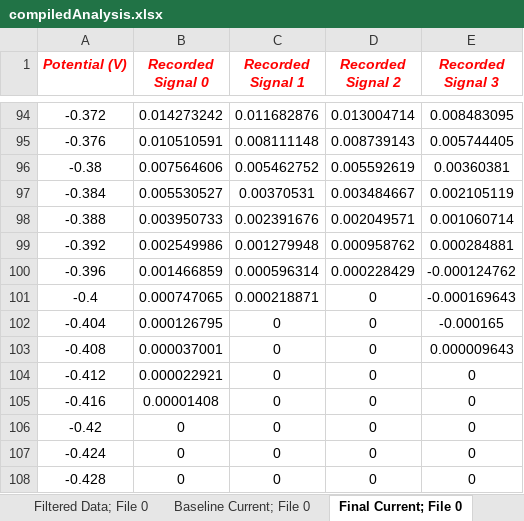
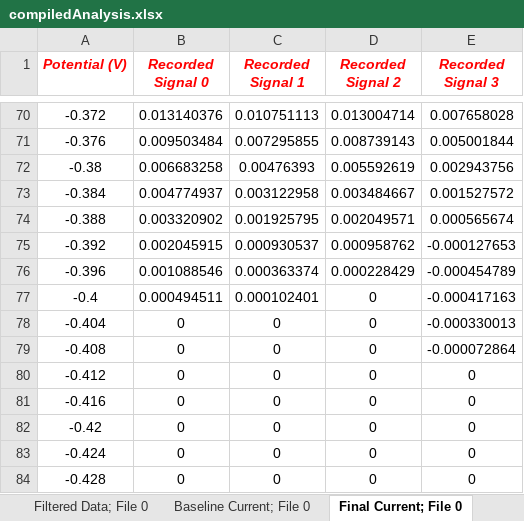
Before and after one commit to SammysStacks/Differential-Pulse-Voltammetry-Analysis, an Excel workbook: Data/_testMultiChannelSWV/DPV Analysis/Analysis Files/compiledAnalysis.xlsx, sheet Final Current; File 0, drawn as a sheet; only a part is shown, gaps mark what is left out; values as stored, in another font and other column widths than the file's, no borders; addresses are those after the commit; the diff covers the shown part only; the diff names each change by its address in the sheet, - before the commit and + after, or states it on an @@ line.

```diff
--- a/Data/_testMultiChannelSWV/DPV Analysis/Analysis Files/compiledAnalysis.xlsx (sheet Final Current; File 0)
+++ b/Data/_testMultiChannelSWV/DPV Analysis/Analysis Files/compiledAnalysis.xlsx (sheet Final Current; File 0)
-B70 (Recorded Signal 0): 0.014273242
+B70 (Recorded Signal 0): 0.013140376
-C70 (Recorded Signal 1): 0.011682876
+C70 (Recorded Signal 1): 0.010751113
-E70 (Recorded Signal 3): 0.008483095
+E70 (Recorded Signal 3): 0.007658028
-B71 (Recorded Signal 0): 0.010510591
+B71 (Recorded Signal 0): 0.009503484
-C71 (Recorded Signal 1): 0.008111148
+C71 (Recorded Signal 1): 0.007295855
-E71 (Recorded Signal 3): 0.005744405
+E71 (Recorded Signal 3): 0.005001844
-B72 (Recorded Signal 0): 0.007564606
+B72 (Recorded Signal 0): 0.006683258
-C72 (Recorded Signal 1): 0.005462752
+C72 (Recorded Signal 1): 0.00476393
-E72 (Recorded Signal 3): 0.00360381
+E72 (Recorded Signal 3): 0.002943756
-B73 (Recorded Signal 0): 0.005530527
+B73 (Recorded Signal 0): 0.004774937
-C73 (Recorded Signal 1): 0.00370531
+C73 (Recorded Signal 1): 0.003122958
-E73 (Recorded Signal 3): 0.002105119
+E73 (Recorded Signal 3): 0.001527572
-B74 (Recorded Signal 0): 0.003950733
+B74 (Recorded Signal 0): 0.003320902
-C74 (Recorded Signal 1): 0.002391676
+C74 (Recorded Signal 1): 0.001925795
-E74 (Recorded Signal 3): 0.001060714
+E74 (Recorded Signal 3): 0.000565674
-B75 (Recorded Signal 0): 0.002549986
+B75 (Recorded Signal 0): 0.002045915
-C75 (Recorded Signal 1): 0.001279948
+C75 (Recorded Signal 1): 0.000930537
-E75 (Recorded Signal 3): 0.000284881
+E75 (Recorded Signal 3): -0.000127653
-B76 (Recorded Signal 0): 0.001466859
+B76 (Recorded Signal 0): 0.001088546
-C76 (Recorded Signal 1): 0.000596314
+C76 (Recorded Signal 1): 0.000363374
-E76 (Recorded Signal 3): -0.000124762
+E76 (Recorded Signal 3): -0.000454789
-B77 (Recorded Signal 0): 0.000747065
+B77 (Recorded Signal 0): 0.000494511
-C77 (Recorded Signal 1): 0.000218871
+C77 (Recorded Signal 1): 0.000102401
-E77 (Recorded Signal 3): -0.000169643
+E77 (Recorded Signal 3): -0.000417163
-B78 (Recorded Signal 0): 0.000126795
+B78 (Recorded Signal 0): 0
-E78 (Recorded Signal 3): -0.000165
+E78 (Recorded Signal 3): -0.000330013
-B79 (Recorded Signal 0): 0.000037001
+B79 (Recorded Signal 0): 0
-E79 (Recorded Signal 3): 0.000009643
+E79 (Recorded Signal 3): -0.000072864
-B80 (Recorded Signal 0): 0.000022921
+B80 (Recorded Signal 0): 0
-B81 (Recorded Signal 0): 0.00001408
+B81 (Recorded Signal 0): 0
```
Also changed, not shown: 24 removed rows and 209 edited cells elsewhere in this sheet, sheet Baseline Current; File 0, sheet Filtered Data; File 0, sheet Signal Data; File 0, sheet Peak Info; File 0, Data/_testMultiChannelSWV/DPV Analysis/Analysis Files/10-0_0.xlsx, Data/_testMultiChannelSWV/DPV Analysis/Analysis Files/10-0_1.xlsx, 13 other files.
